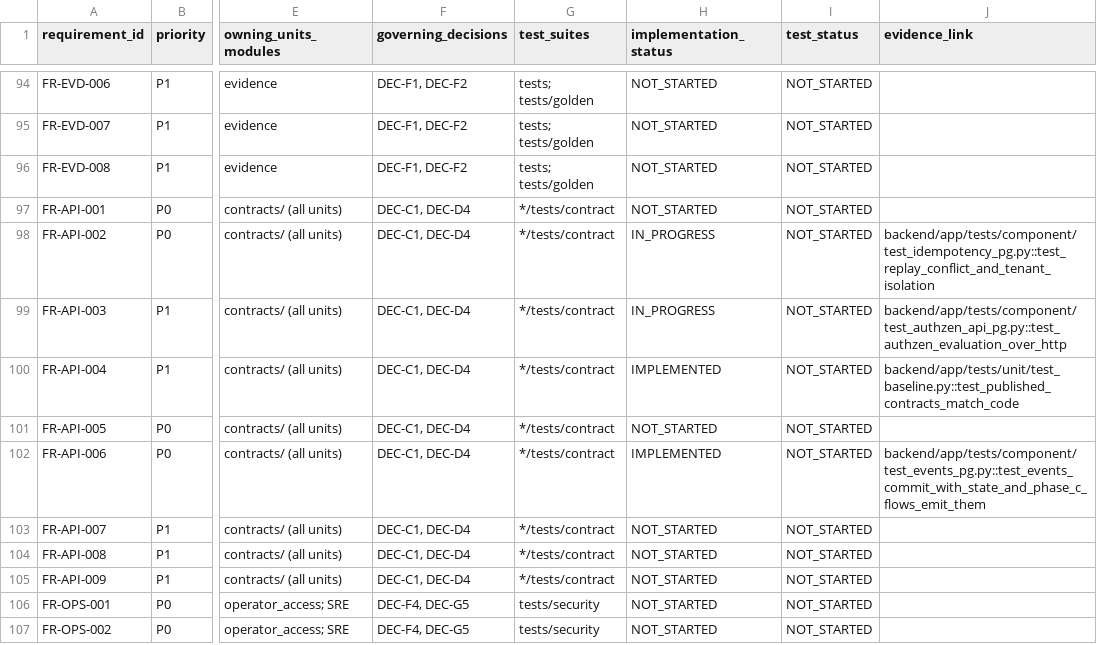
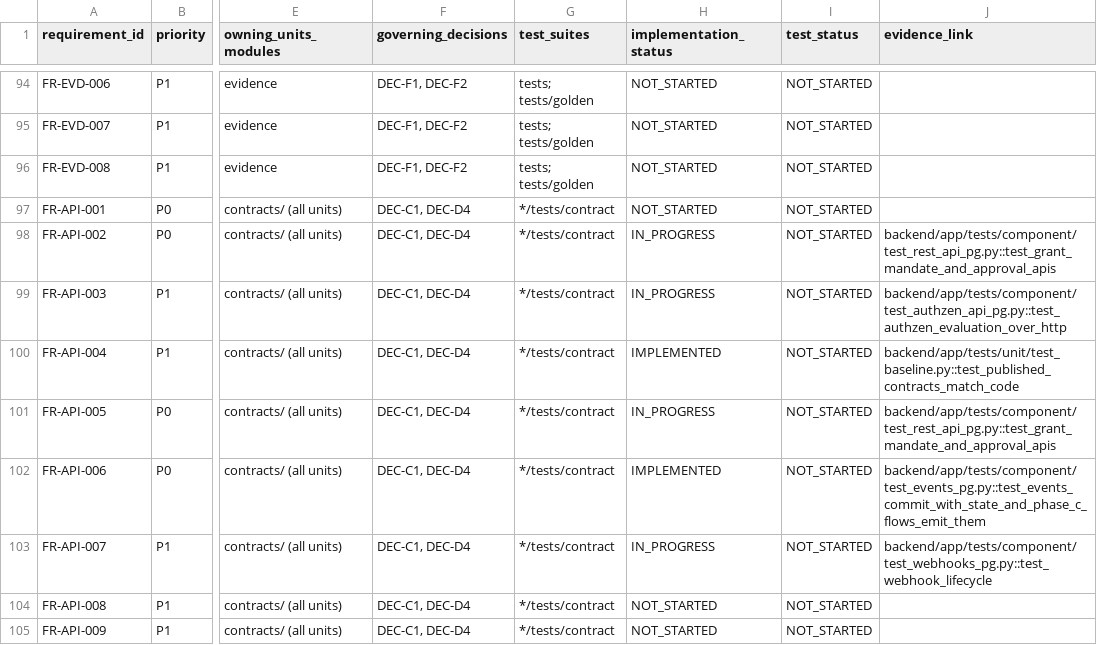
Before and after one commit to ZoikoGroup/zoiko-id-platform-new, a CSV file: docs/traceability/requirements.csv, drawn as a sheet; only a part is shown, gaps mark what is left out; the shorter side is filled out with more unchanged rows; the diff names each change by its address in the sheet, - before the commit and + after, or states it on an @@ line.

```diff
--- a/docs/traceability/requirements.csv
+++ b/docs/traceability/requirements.csv
-J98 (evidence_link): backend/app/tests/component/test_idempotency_pg.py::test_replay_conflict_and_tenant_isolation
+J98 (evidence_link): backend/app/tests/component/test_rest_api_pg.py::test_grant_mandate_and_approval_apis
-H101 (implementation_status): NOT_STARTED
+H101 (implementation_status): IN_PROGRESS
-J101 (evidence_link): (empty)
+J101 (evidence_link): backend/app/tests/component/test_rest_api_pg.py::test_grant_mandate_and_approval_apis
-H103 (implementation_status): NOT_STARTED
+H103 (implementation_status): IN_PROGRESS
-J103 (evidence_link): (empty)
+J103 (evidence_link): backend/app/tests/component/test_webhooks_pg.py::test_webhook_lifecycle
```
Also changed, not shown: 18 other files.
